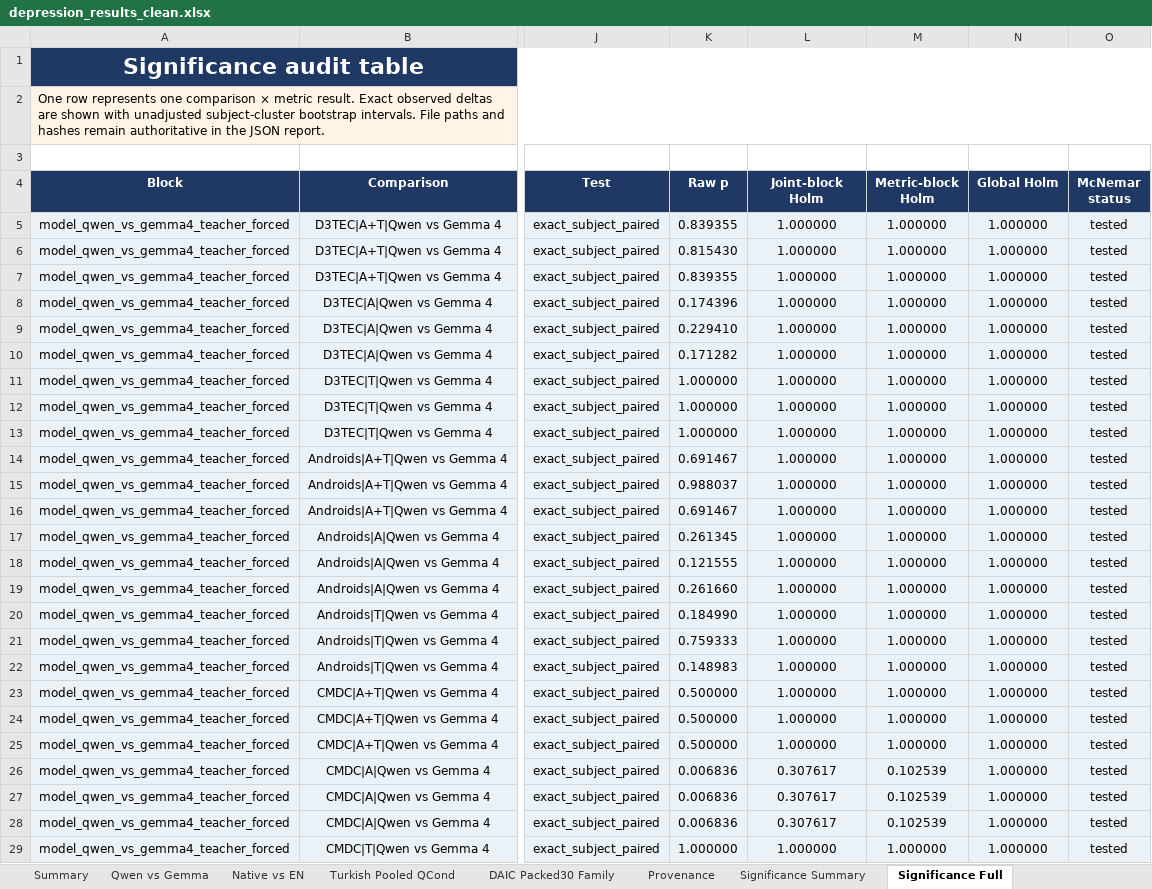
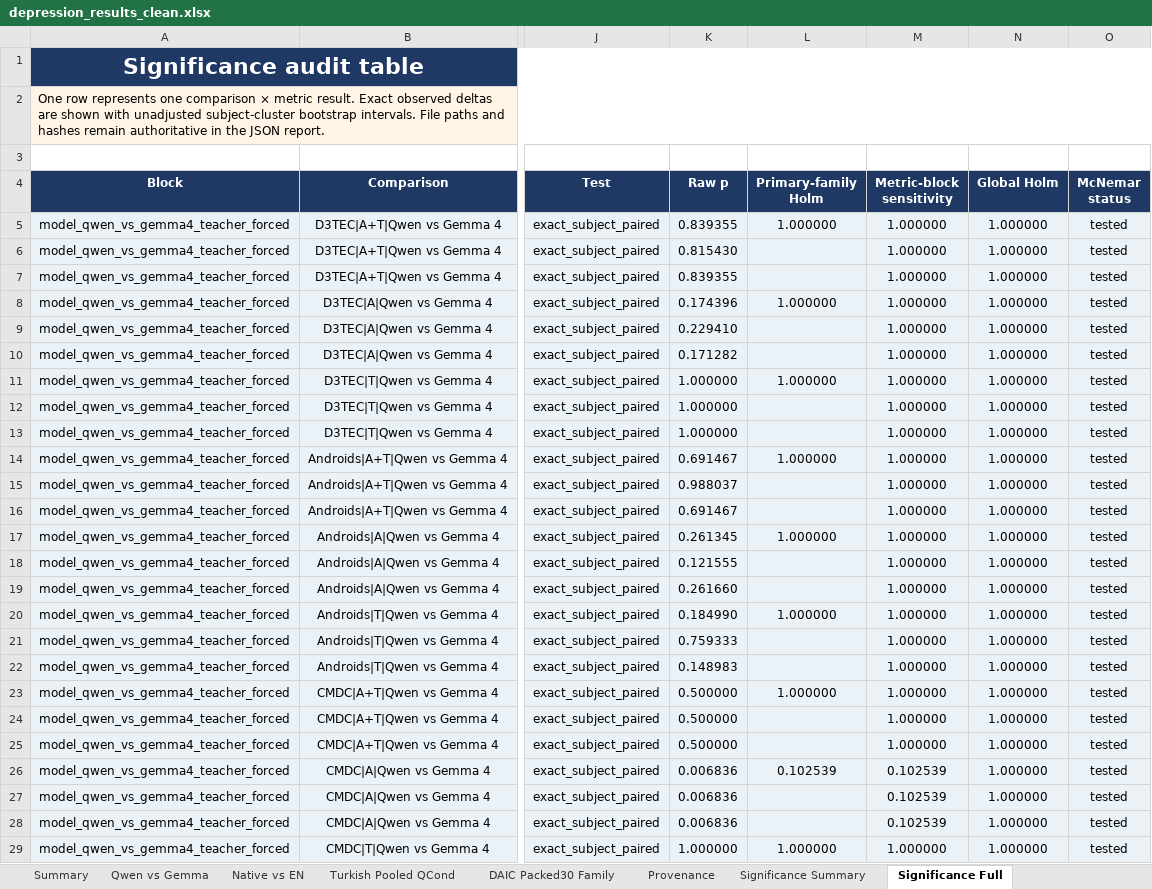
Before and after one commit to emreYilmaz28845/LLM-Depression, an Excel workbook: depression_results_clean.xlsx, sheet Significance Full, drawn as a sheet; only a part is shown, gaps mark what is left out; values as stored, in another font and other column widths than the file's, no borders; the diff covers the shown part only; the diff names each change by its address in the sheet, - before the commit and + after, or states it on an @@ line.

Commit message:
fix: refine significance correction families

```diff
--- a/depression_results_clean.xlsx (sheet Significance Full)
+++ b/depression_results_clean.xlsx (sheet Significance Full)
-L4: Joint-block Holm
+L4: Primary-family Holm
-M4: Metric-block Holm
+M4: Metric-block sensitivity
-L6:L7 (Primary-family Holm): 1.000000
+L6:L7 (Primary-family Holm): (empty)
-L9:L10 (Primary-family Holm): 1.000000
+L9:L10 (Primary-family Holm): (empty)
-L12:L13 (Primary-family Holm): 1.000000
+L12:L13 (Primary-family Holm): (empty)
-L15:L16 (Primary-family Holm): 1.000000
+L15:L16 (Primary-family Holm): (empty)
-L18:L19 (Primary-family Holm): 1.000000
+L18:L19 (Primary-family Holm): (empty)
-L21:L22 (Primary-family Holm): 1.000000
+L21:L22 (Primary-family Holm): (empty)
-L24:L25 (Primary-family Holm): 1.000000
+L24:L25 (Primary-family Holm): (empty)
-L26 (Primary-family Holm): 0.307617
+L26 (Primary-family Holm): 0.102539
-L27:L28 (Primary-family Holm): 0.307617
+L27:L28 (Primary-family Holm): (empty)
```
Also changed, not shown: 594 edited cells and cell formats elsewhere in this sheet, sheet Significance Summary, 5 other files.
